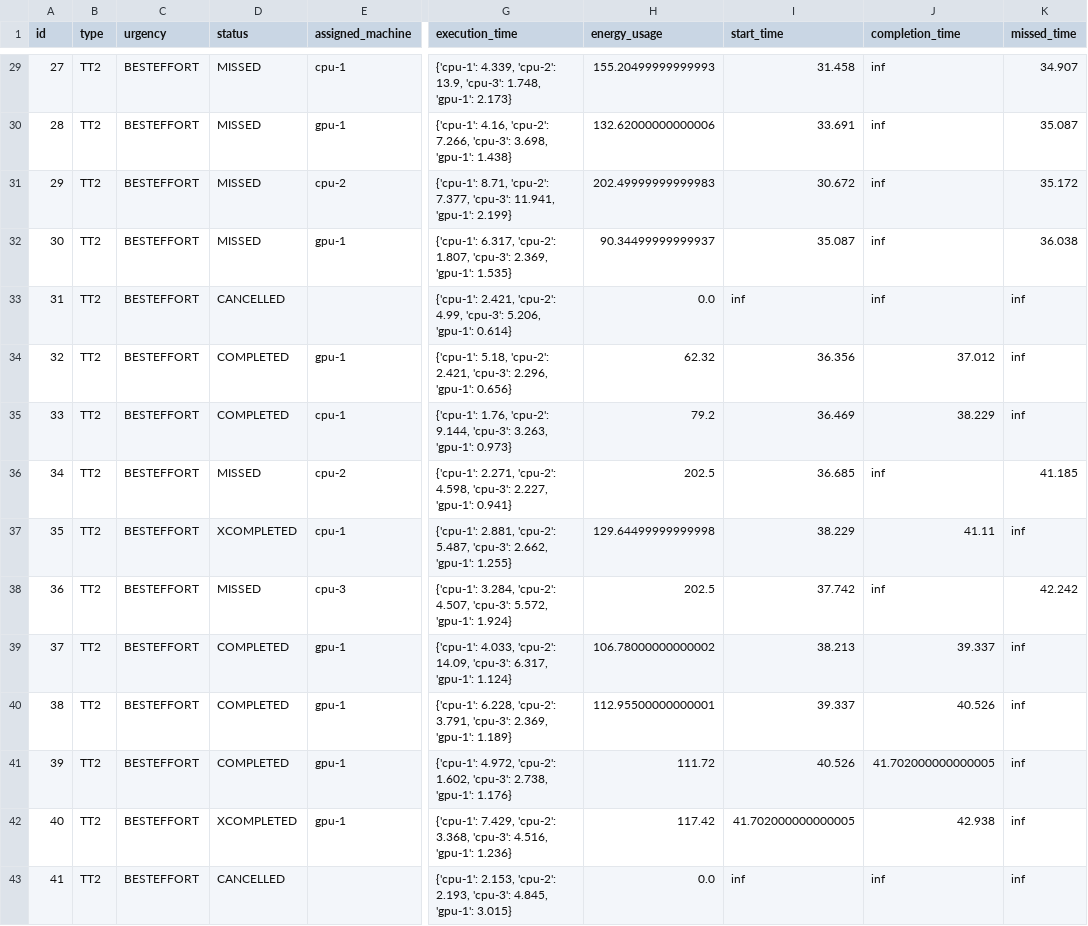
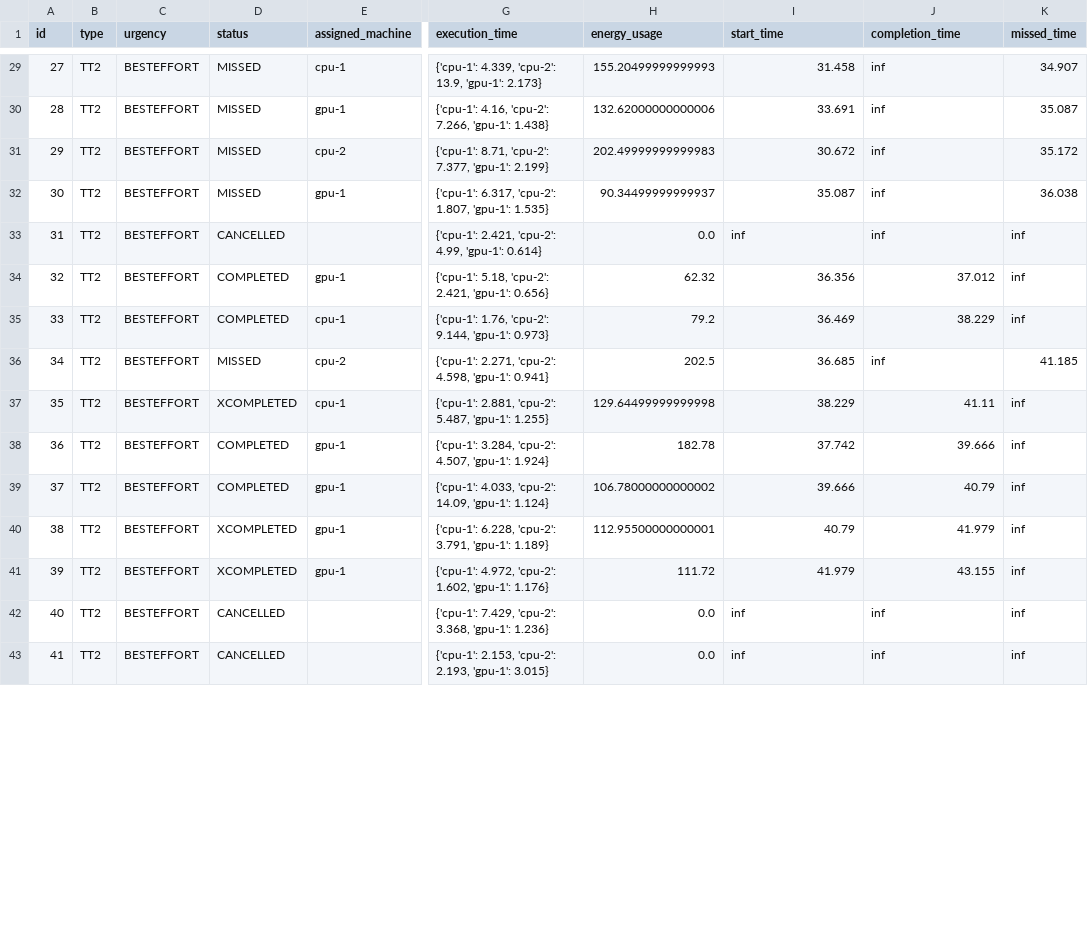
Before and after one commit to zimingyap/E2C-Simulator, a CSV file: output/data/0-0/FEE/detailed-0.csv, drawn as a sheet; only a part is shown, gaps mark what is left out; the diff covers the shown part only; the diff names each change by its address in the sheet, - before the commit and + after, or states it on an @@ line.

```diff
--- a/output/data/0-0/FEE/detailed-0.csv
+++ b/output/data/0-0/FEE/detailed-0.csv
-G29 (execution_time): …'cpu-2': 13.9, 'cpu-3': 1.748, 'gpu-1': 2.173}
+G29 (execution_time): …'cpu-2': 13.9, 'gpu-1': 2.173}
-G30 (execution_time): …'cpu-2': 7.266, 'cpu-3': 3.698, 'gpu-1': 1.438}
+G30 (execution_time): …'cpu-2': 7.266, 'gpu-1': 1.438}
-G31 (execution_time): …'cpu-2': 7.377, 'cpu-3': 11.941, 'gpu-1': 2.199}
+G31 (execution_time): …'cpu-2': 7.377, 'gpu-1': 2.199}
-G32 (execution_time): …'cpu-2': 1.807, 'cpu-3': 2.369, 'gpu-1': 1.535}
+G32 (execution_time): …'cpu-2': 1.807, 'gpu-1': 1.535}
-G33 (execution_time): …'cpu-2': 4.99, 'cpu-3': 5.206, 'gpu-1': 0.614}
+G33 (execution_time): …'cpu-2': 4.99, 'gpu-1': 0.614}
-G34 (execution_time): …'cpu-2': 2.421, 'cpu-3': 2.296, 'gpu-1': 0.656}
+G34 (execution_time): …'cpu-2': 2.421, 'gpu-1': 0.656}
-G35 (execution_time): …'cpu-2': 9.144, 'cpu-3': 3.263, 'gpu-1': 0.973}
+G35 (execution_time): …'cpu-2': 9.144, 'gpu-1': 0.973}
-G36 (execution_time): …'cpu-2': 4.598, 'cpu-3': 2.227, 'gpu-1': 0.941}
+G36 (execution_time): …'cpu-2': 4.598, 'gpu-1': 0.941}
-G37 (execution_time): …'cpu-2': 5.487, 'cpu-3': 2.662, 'gpu-1': 1.255}
+G37 (execution_time): …'cpu-2': 5.487, 'gpu-1': 1.255}
-D38 (status): MISSED
+D38 (status): COMPLETED
-E38 (assigned_machine): cpu-3
+E38 (assigned_machine): gpu-1
-G38 (execution_time): …'cpu-2': 4.507, 'cpu-3': 5.572, 'gpu-1': 1.924}
+G38 (execution_time): …'cpu-2': 4.507, 'gpu-1': 1.924}
-H38 (energy_usage): 202.5
+H38 (energy_usage): 182.78
-J38 (completion_time): inf
+J38 (completion_time): 39.666
-K38 (missed_time): 42.242
+K38 (missed_time): inf
-G39 (execution_time): …'cpu-2': 14.09, 'cpu-3': 6.317, 'gpu-1': 1.124}
+G39 (execution_time): …'cpu-2': 14.09, 'gpu-1': 1.124}
-I39 (start_time): 38.213
+I39 (start_time): 39.666
-J39 (completion_time): 39.337
+J39 (completion_time): 40.79
-D40:D41 (status): COMPLETED
+D40:D41 (status): XCOMPLETED
-G40 (execution_time): …'cpu-2': 3.791, 'cpu-3': 2.369, 'gpu-1': 1.189}
+G40 (execution_time): …'cpu-2': 3.791, 'gpu-1': 1.189}
-I40 (start_time): 39.337
+I40 (start_time): 40.79
-J40 (completion_time): 40.526
+J40 (completion_time): 41.979
-G41 (execution_time): …'cpu-2': 1.602, 'cpu-3': 2.738, 'gpu-1': 1.176}
+G41 (execution_time): …'cpu-2': 1.602, 'gpu-1': 1.176}
-I41 (start_time): 40.526
+I41 (start_time): 41.979
-J41 (completion_time): 41.702000000000005
+J41 (completion_time): 43.155
-D42 (status): XCOMPLETED
+D42 (status): CANCELLED
-E42 (assigned_machine): gpu-1
+E42 (assigned_machine): (empty)
-G42 (execution_time): …'cpu-2': 3.368, 'cpu-3': 4.516, 'gpu-1': 1.236}
+G42 (execution_time): …'cpu-2': 3.368, 'gpu-1': 1.236}
-H42 (energy_usage): 117.42
+H42 (energy_usage): 0.0
-I42 (start_time): 41.702000000000005
+I42 (start_time): inf
-J42 (completion_time): 42.938
+J42 (completion_time): inf
-G43 (execution_time): …'cpu-2': 2.193, 'cpu-3': 4.845, 'gpu-1': 3.015}
+G43 (execution_time): …'cpu-2': 2.193, 'gpu-1': 3.015}
```
Also changed, not shown: 117 edited cells elsewhere in this file, 3 other files.
